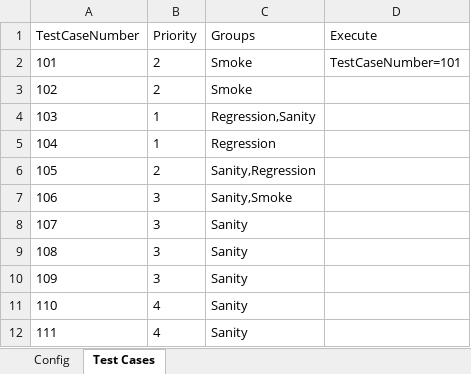
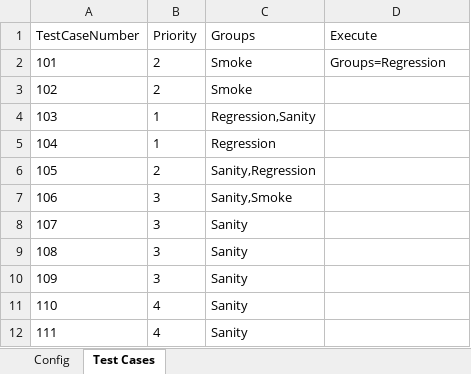
Before and after one commit to lucky0930/KLICCodelessFramework, an Excel workbook: resources/test_data/TestRunner.xlsx, sheet Test Cases, drawn as a sheet; values as stored, in another font and other column widths than the file's, no borders; the diff names each change by its address in the sheet, - before the commit and + after, or states it on an @@ line.

```diff
--- a/resources/test_data/TestRunner.xlsx (sheet Test Cases)
+++ b/resources/test_data/TestRunner.xlsx (sheet Test Cases)
-D2 (Execute): TestCaseNumber=101
+D2 (Execute): Groups=Regression
```
Also changed, not shown: sheet Config, 27 other files.
